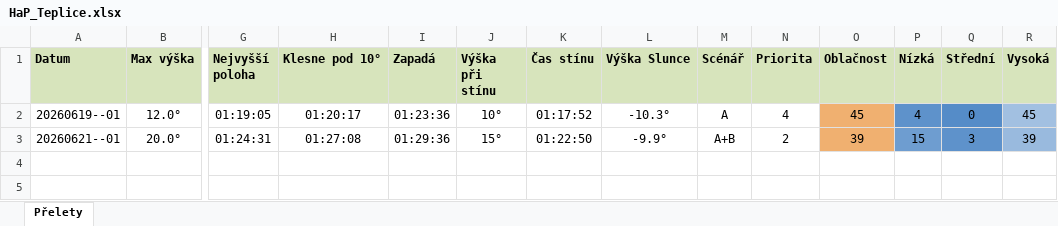
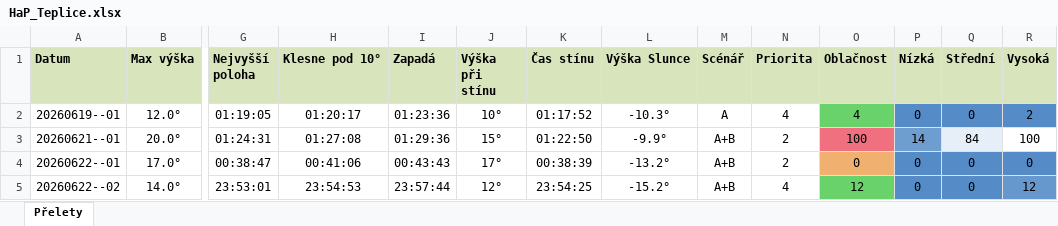
Before and after one commit to LASAR-DoSpace/LASARsat-Transit-Table, an Excel workbook: output/HaP_Teplice.xlsx, sheet Přelety, drawn as a sheet; only a part is shown, gaps mark what is left out; values as stored, in another font and other column widths than the file's, no borders; conditional formats not drawn; rows hold the shown columns only; the diff names each change by its address in the sheet, - before the commit and + after, or states it on an @@ line.

```diff
--- a/output/HaP_Teplice.xlsx (sheet Přelety)
+++ b/output/HaP_Teplice.xlsx (sheet Přelety)
-O2 (Oblačnost): 45
+O2 (Oblačnost): 4
-O2 fill: #F0B070
+O2 fill: #6AD26A
-P2 (Nízká): 4
+P2 (Nízká): 0
-R2 (Vysoká): 45
+R2 (Vysoká): 2
-R2 fill: #A2C0E1
+R2 fill: #558CC8
-O3 (Oblačnost): 39
+O3 (Oblačnost): 100
-O3 fill: #F0B070
+O3 fill: #F0707F
-P3 (Nízká): 15
+P3 (Nízká): 14
-Q3 (Střední): 3
+Q3 (Střední): 84
-Q3 fill: #5E92CB
+Q3 fill: #E6EEF7
-R3 (Vysoká): 39
+R3 (Vysoká): 100
-R3 fill: #99BADE
+R3 fill: none
+row 4: 20260622--01 | 17.0° | 00:38:47 | 00:41:06 | 00:43:43 | 17° | 00:38:39 | -13.2° | A+B | 2 | 0 | 0 | 0 | 0
+row 5: 20260622--02 | 14.0° | 23:53:01 | 23:54:53 | 23:57:44 | 12° | 23:54:25 | -15.2° | A+B | 4 | 12 | 0 | 0 | 12
```
Also changed, not shown: output/Izana.xlsx, 2 other files.
